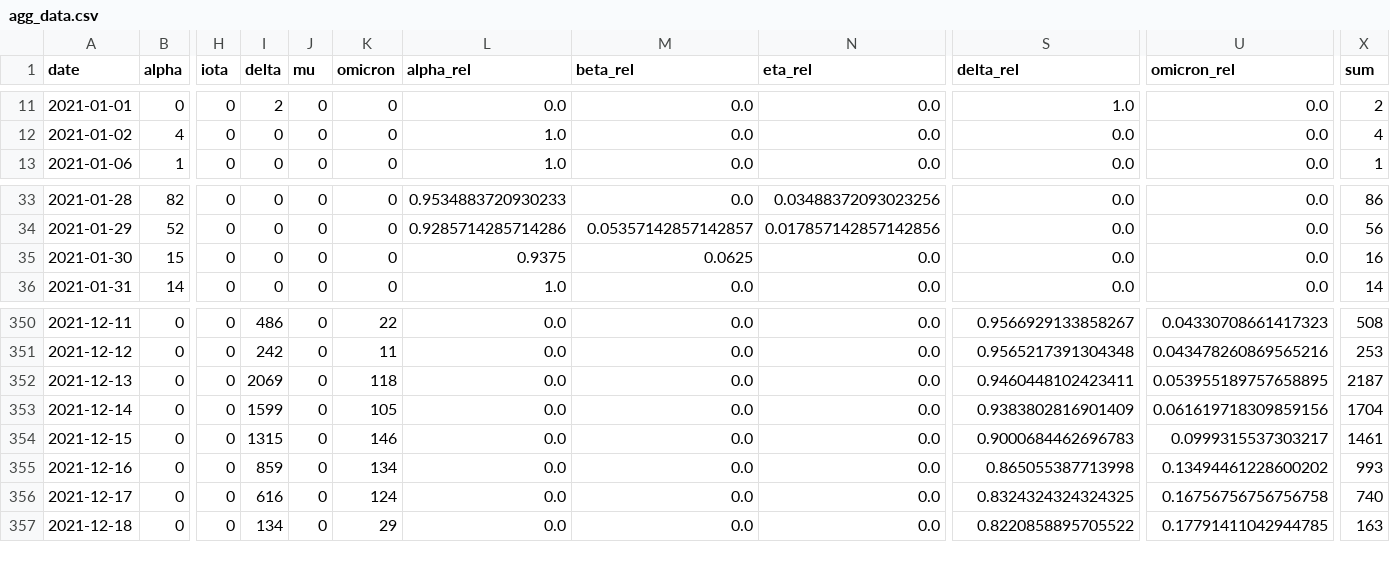
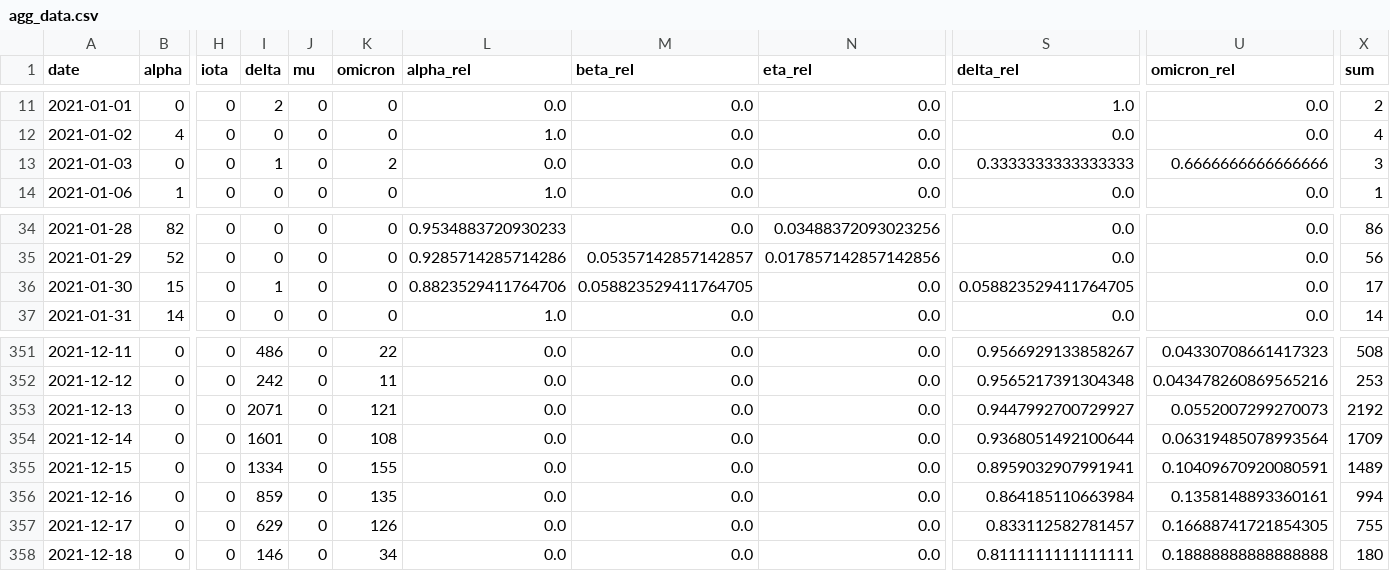
Before and after one commit to erikjs14/next-variants, a CSV file: data/agg_data.csv, drawn as a sheet; only a part is shown, gaps mark what is left out; addresses are those after the commit; rows hold the shown columns only; the diff covers the shown part only; the diff names each change by its address in the sheet, - before the commit and + after, or states it on an @@ line.

```diff
--- a/data/agg_data.csv
+++ b/data/agg_data.csv
+row 13: 2021-01-03 | 0 | 0 | 1 | 0 | 2 | 0.0 | 0.0 | 0.0 | 0.3333333333333333 | 0.6666666666666666 | 3
-I36 (delta): 0
+I36 (delta): 1
-L36 (alpha_rel): 0.9375
+L36 (alpha_rel): 0.8823529411764706
-M36 (beta_rel): 0.0625
+M36 (beta_rel): 0.058823529411764705
-S36 (delta_rel): 0.0
+S36 (delta_rel): 0.058823529411764705
-X36 (sum): 16
+X36 (sum): 17
-I353 (delta): 2069
+I353 (delta): 2071
-K353 (omicron): 118
+K353 (omicron): 121
-S353 (delta_rel): 0.9460448102423411
+S353 (delta_rel): 0.9447992700729927
-U353 (omicron_rel): 0.053955189757658895
+U353 (omicron_rel): 0.0552007299270073
-X353 (sum): 2187
+X353 (sum): 2192
-I354 (delta): 1599
+I354 (delta): 1601
-K354 (omicron): 105
+K354 (omicron): 108
-S354 (delta_rel): 0.9383802816901409
+S354 (delta_rel): 0.9368051492100644
-U354 (omicron_rel): 0.061619718309859156
+U354 (omicron_rel): 0.06319485078993564
-X354 (sum): 1704
+X354 (sum): 1709
-I355 (delta): 1315
+I355 (delta): 1334
-K355 (omicron): 146
+K355 (omicron): 155
-S355 (delta_rel): 0.9000684462696783
+S355 (delta_rel): 0.8959032907991941
-U355 (omicron_rel): 0.0999315537303217
+U355 (omicron_rel): 0.10409670920080591
-X355 (sum): 1461
+X355 (sum): 1489
-K356 (omicron): 134
+K356 (omicron): 135
-S356 (delta_rel): 0.865055387713998
+S356 (delta_rel): 0.864185110663984
-U356 (omicron_rel): 0.13494461228600202
+U356 (omicron_rel): 0.1358148893360161
-X356 (sum): 993
+X356 (sum): 994
-I357 (delta): 616
+I357 (delta): 629
-K357 (omicron): 124
+K357 (omicron): 126
-S357 (delta_rel): 0.8324324324324325
+S357 (delta_rel): 0.833112582781457
-U357 (omicron_rel): 0.16756756756756758
+U357 (omicron_rel): 0.16688741721854305
-X357 (sum): 740
+X357 (sum): 755
-I358 (delta): 134
+I358 (delta): 146
-K358 (omicron): 29
+K358 (omicron): 34
-S358 (delta_rel): 0.8220858895705522
+S358 (delta_rel): 0.8111111111111111
-U358 (omicron_rel): 0.17791411042944785
+U358 (omicron_rel): 0.18888888888888888
-X358 (sum): 163
+X358 (sum): 180
```
Also changed, not shown: 2 added rows and 85 edited cells elsewhere in this file, data/agg_data_rolling.csv, data/growth_fit/delta.csv, 3 other files.
